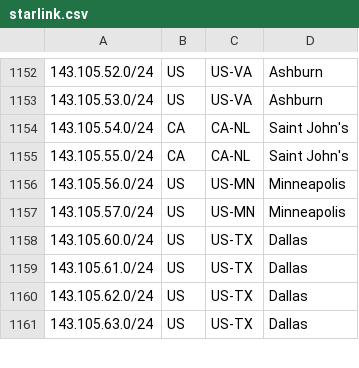
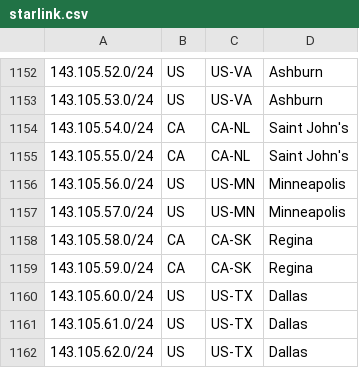
Before and after one commit to fartbagxp/aas-cidr-ranges, a CSV file: data/raw/starlink.csv, drawn as a sheet; only a part is shown, gaps mark what is left out; the shorter side is filled out with more unchanged rows; the diff names each change by its address in the sheet, - before the commit and + after, or states it on an @@ line.

```diff
--- a/data/raw/starlink.csv
+++ b/data/raw/starlink.csv
+row 1158: 143.105.58.0/24 | CA | CA-SK | Regina
+row 1159: 143.105.59.0/24 | CA | CA-SK | Regina
```
Also changed, not shown: 27 other files.
